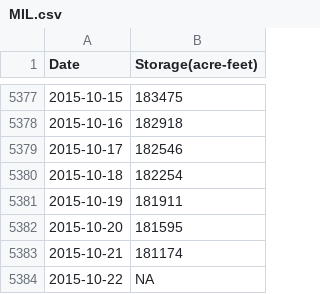
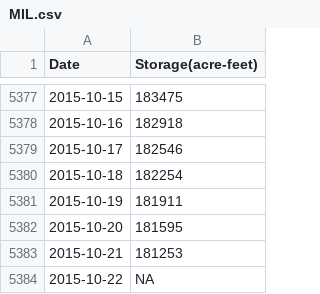
Before and after one commit to DOI-USGS/CIDA-Viz, a CSV file: ca_reservoirs/storage_data/MIL.csv, drawn as a sheet; only a part is shown, gaps mark what is left out.

```diff
--- a/ca_reservoirs/storage_data/MIL.csv
+++ b/ca_reservoirs/storage_data/MIL.csv
@@ -5382,3 +5382,3 @@
 2015-10-20,181595
-2015-10-21,181174
+2015-10-21,181253
 2015-10-22,NA
```
Also changed, not shown: ca_reservoirs/storage_data/CMN.csv, ca_reservoirs/storage_data/INV.csv, 2 other files.
